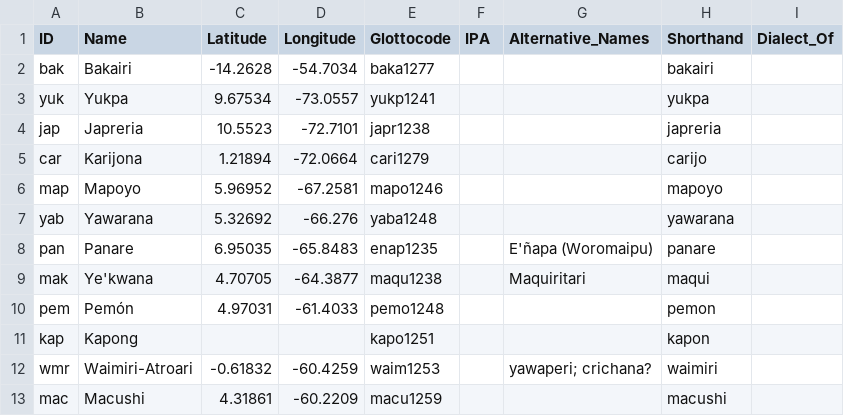
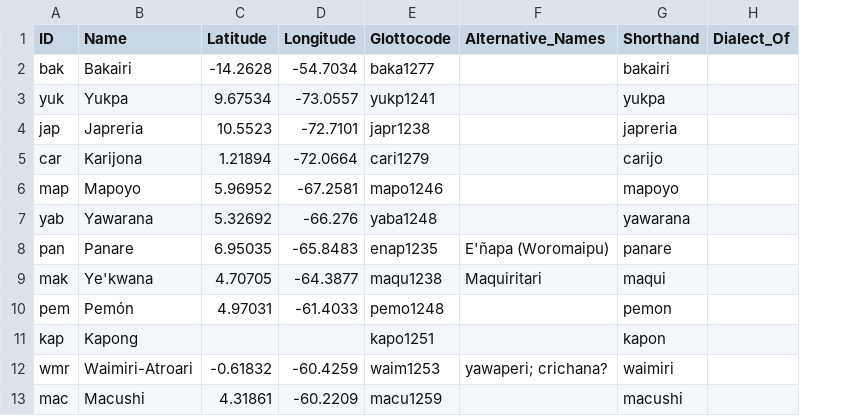
Before and after one commit to caribank/meta, a CSV file: cldf/languages.csv, drawn as a sheet; only a part is shown; the diff names each change by its address in the sheet, - before the commit and + after, or states it on an @@ line.

```diff
--- a/cldf/languages.csv
+++ b/cldf/languages.csv
-column F (IPA), empty
```
Also changed, not shown: 2 other files.
